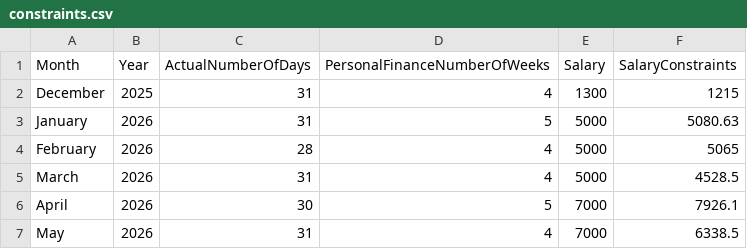
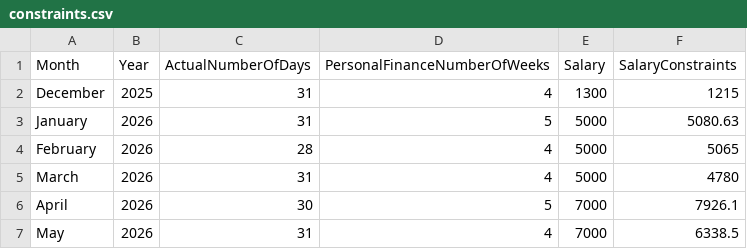
Before and after one commit to lolaaaaa1/lifeOS, a CSV file: data/constraints.csv, drawn as a sheet; only a part is shown.

Commit message:
Auto-compute constraints March 2026

```diff
--- a/data/constraints.csv
+++ b/data/constraints.csv
@@ -4,3 +4,3 @@ January,2026,31,5,5000,5080.63
 February,2026,28,4,5000,5065
-March,2026,31,4,5000,4528.5
+March,2026,31,4,5000,4780
 April,2026,30,5,7000,7926.1
```
